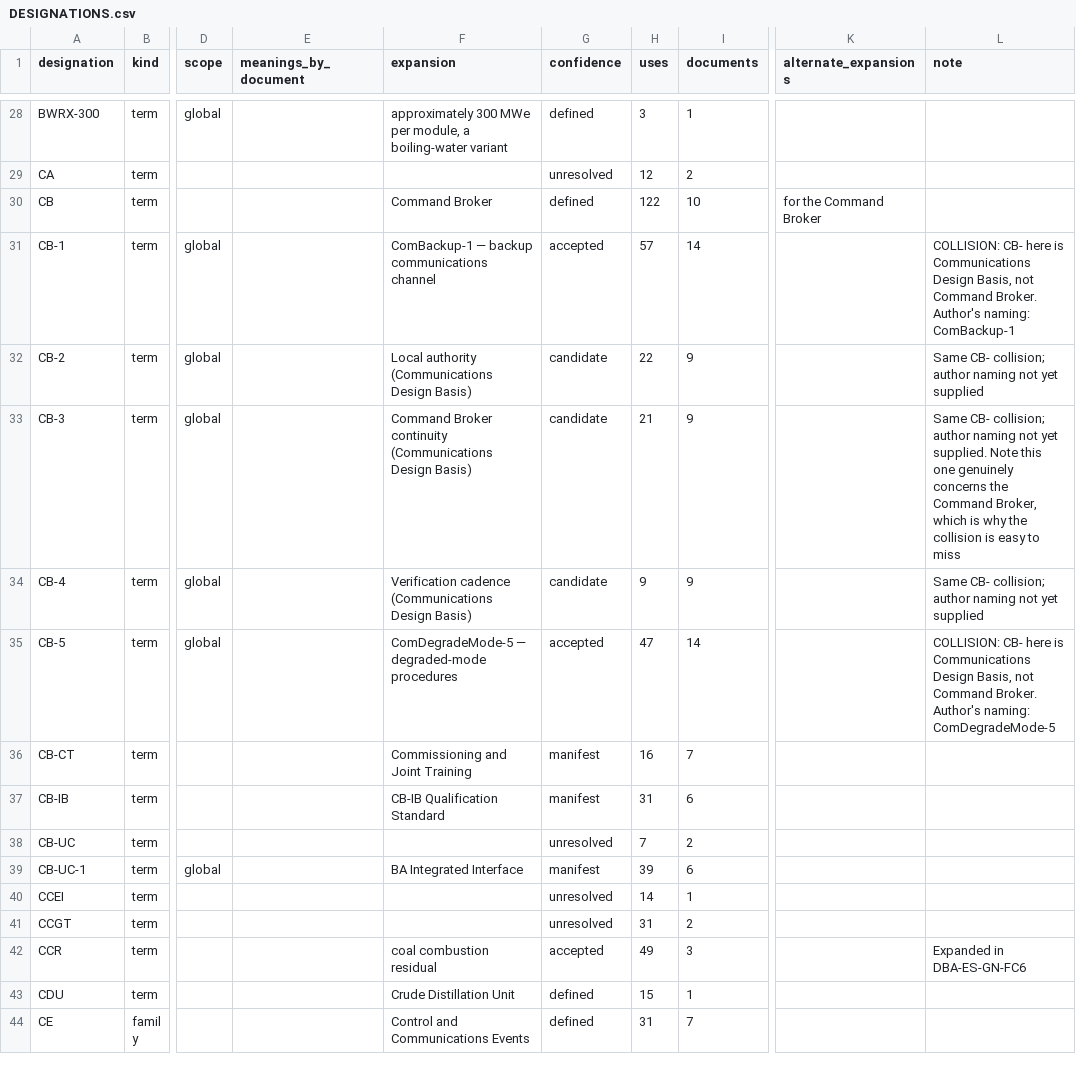
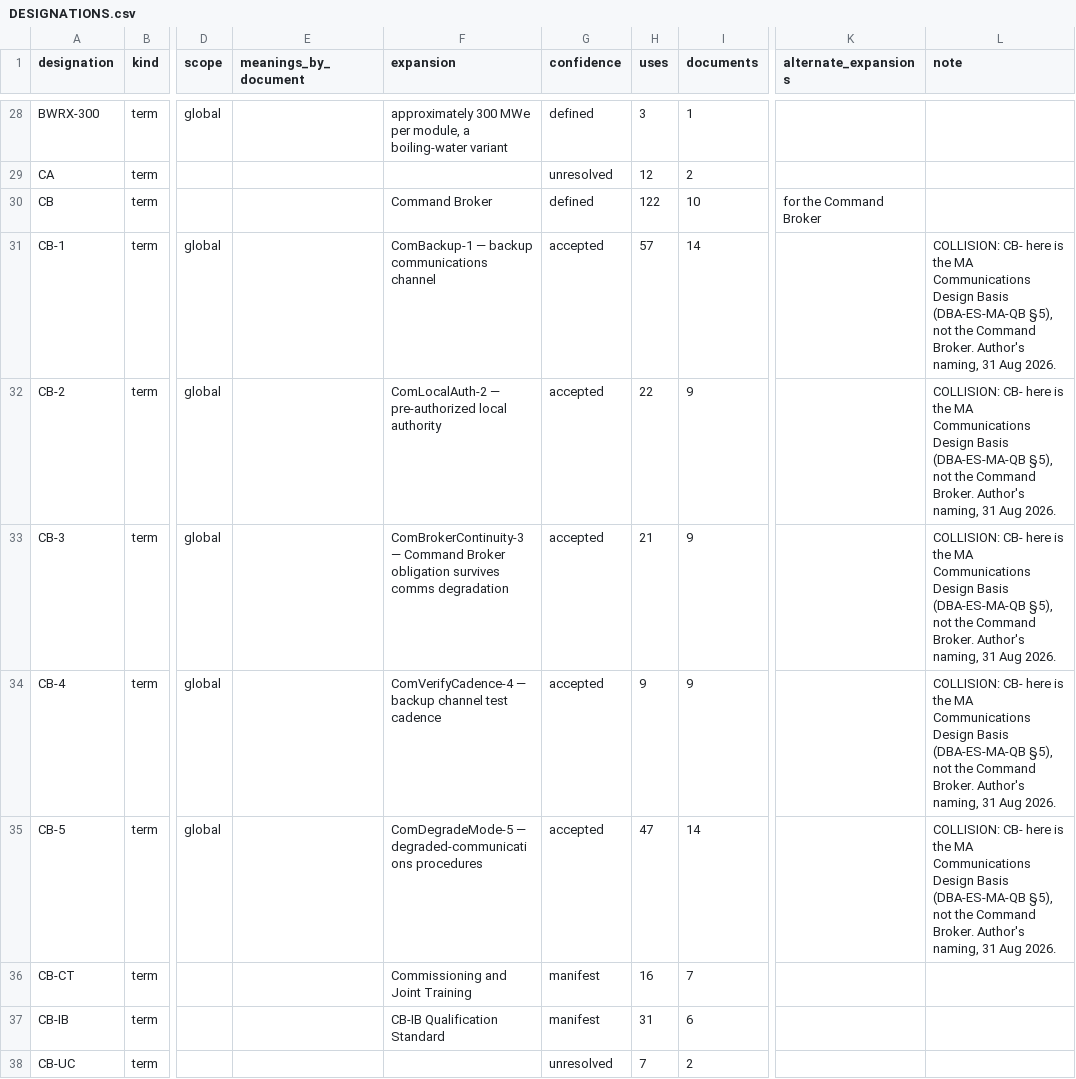
Before and after one commit to scubanuke/publications, a CSV file: DESIGNATIONS.csv, drawn as a sheet; only a part is shown, gaps mark what is left out; the shorter side is filled out with more unchanged rows; the diff names each change by its address in the sheet, - before the commit and + after, or states it on an @@ line.

```diff
--- a/DESIGNATIONS.csv
+++ b/DESIGNATIONS.csv
-L31 (note): …here is Communications Design Basis, not Command Broker. Author's naming: ComBackup-1
+L31 (note): …here is the MA Communications Design Basis (DBA-ES-MA-QB §5), not the Command Broker. Author's naming, 31 Aug 2026.
-F32 (expansion): Local authority (Communications Design Basis)
+F32 (expansion): ComLocalAuth-2 — pre-authorized local authority
-G32:G34 (confidence): candidate
+G32:G34 (confidence): accepted
-L32 (note): Same CB- collision; author naming not yet supplied
+L32 (note): COLLISION: CB- here is the MA Communications Design Basis (DBA-ES-MA-QB §5), not the Command Broker. Author's naming, 31 Aug 2026.
-F33 (expansion): Command Broker continuity (Communications Design Basis)
+F33 (expansion): ComBrokerContinuity-3 — Command Broker obligation survives comms degradation
-L33 (note): Same CB- collision; author naming not yet supplied. Note this one genuinely concerns the Command Broker, which is why the collision is easy to miss
+L33 (note): COLLISION: CB- here is the MA Communications Design Basis (DBA-ES-MA-QB §5), not the Command Broker. Author's naming, 31 Aug 2026.
-F34 (expansion): Verification cadence (Communications Design Basis)
+F34 (expansion): ComVerifyCadence-4 — backup channel test cadence
-L34 (note): Same CB- collision; author naming not yet supplied
+L34 (note): COLLISION: CB- here is the MA Communications Design Basis (DBA-ES-MA-QB §5), not the Command Broker. Author's naming, 31 Aug 2026.
-F35 (expansion): ComDegradeMode-5 — degraded-mode procedures
+F35 (expansion): ComDegradeMode-5 — degraded-communications procedures
-L35 (note): …here is Communications Design Basis, not Command Broker. Author's naming: ComDegradeMode-5
+L35 (note): …here is the MA Communications Design Basis (DBA-ES-MA-QB §5), not the Command Broker. Author's naming, 31 Aug 2026.
```
Also changed, not shown: DESIGNATION_OVERRIDES.csv, 1 other file.
